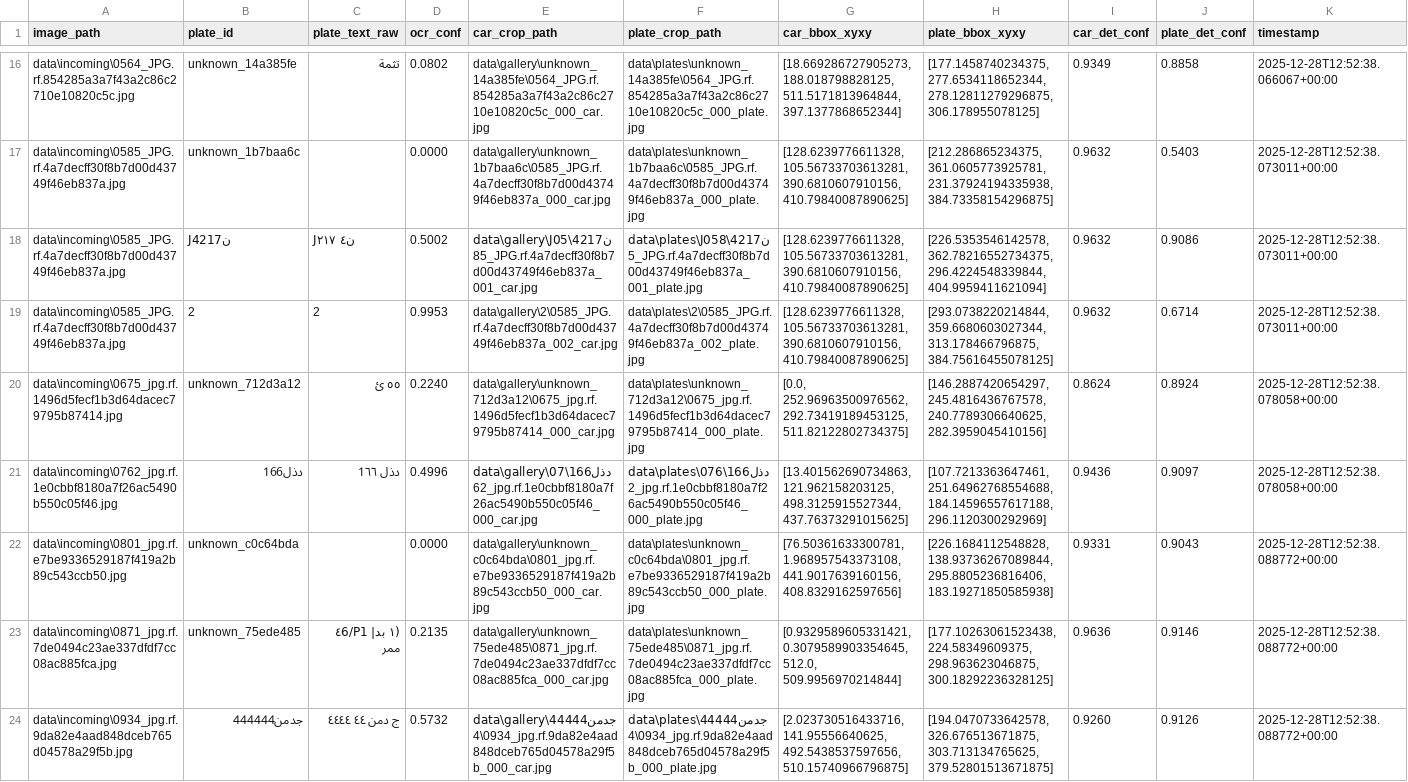
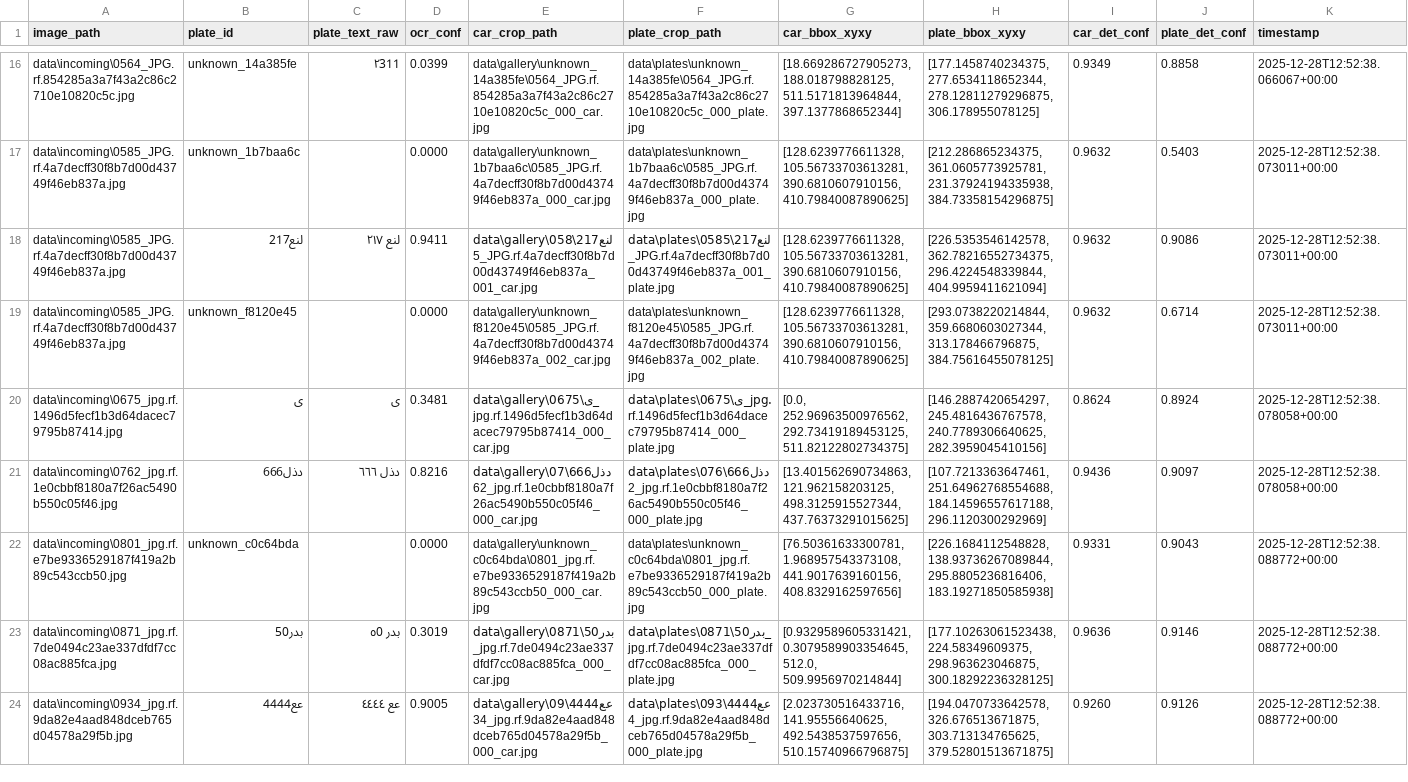
Before and after one commit to MyronTadros/NilePlateID, a CSV file: data/meta/index.csv, drawn as a sheet; only a part is shown, gaps mark what is left out; the diff covers the shown part only; the diff names each change by its address in the sheet, - before the commit and + after, or states it on an @@ line.

```diff
--- a/data/meta/index.csv
+++ b/data/meta/index.csv
-C16 (plate_text_raw): تثمة
+C16 (plate_text_raw): ٢311
-D16 (ocr_conf): 0.0802
+D16 (ocr_conf): 0.0399
-B18 (plate_id): Jن4217
+B18 (plate_id): لنع217
-C18 (plate_text_raw): Jن٤ ٢١٧
+C18 (plate_text_raw): لنع ٢١٧
-D18 (ocr_conf): 0.5002
+D18 (ocr_conf): 0.9411
-E18 (car_crop_path): data\gallery\Jن4217\0585_JPG.rf.4a7decff30f8b7d00d43749f46eb837a_001_car.jpg
+E18 (car_crop_path): data\gallery\لنع217\0585_JPG.rf.4a7decff30f8b7d00d43749f46eb837a_001_car.jpg
-F18 (plate_crop_path): data\plates\Jن4217\0585_JPG.rf.4a7decff30f8b7d00d43749f46eb837a_001_plate.jpg
+F18 (plate_crop_path): data\plates\لنع217\0585_JPG.rf.4a7decff30f8b7d00d43749f46eb837a_001_plate.jpg
-B19 (plate_id): 2
+B19 (plate_id): unknown_f8120e45
-C19 (plate_text_raw): 2
+C19 (plate_text_raw): (empty)
-D19 (ocr_conf): 0.9953
+D19 (ocr_conf): 0.0000
-E19 (car_crop_path): data\gallery\2\0585_JPG.rf.4a7decff30f8b7d00d43749f46eb837a_002_car.jpg
+E19 (car_crop_path): data\gallery\unknown_f8120e45\0585_JPG.rf.4a7decff30f8b7d00d43749f46eb837a_002_car.jpg
-F19 (plate_crop_path): data\plates\2\0585_JPG.rf.4a7decff30f8b7d00d43749f46eb837a_002_plate.jpg
+F19 (plate_crop_path): data\plates\unknown_f8120e45\0585_JPG.rf.4a7decff30f8b7d00d43749f46eb837a_002_plate.jpg
-B20 (plate_id): unknown_712d3a12
+B20 (plate_id): ی
-C20 (plate_text_raw): ٥٥ ئ
+C20 (plate_text_raw): ی
-D20 (ocr_conf): 0.2240
+D20 (ocr_conf): 0.3481
-E20 (car_crop_path): data\gallery\unknown_712d3a12\0675_jpg.rf.1496d5fecf1b3d64dacec79795b87414_000_car.jpg
+E20 (car_crop_path): data\gallery\ی\0675_jpg.rf.1496d5fecf1b3d64dacec79795b87414_000_car.jpg
-F20 (plate_crop_path): data\plates\unknown_712d3a12\0675_jpg.rf.1496d5fecf1b3d64dacec79795b87414_000_plate.jpg
+F20 (plate_crop_path): data\plates\ی\0675_jpg.rf.1496d5fecf1b3d64dacec79795b87414_000_plate.jpg
-B21 (plate_id): دذل166
+B21 (plate_id): دذل666
-C21 (plate_text_raw): دذل 1٦٦
+C21 (plate_text_raw): دذل ٦٦٦
-D21 (ocr_conf): 0.4996
+D21 (ocr_conf): 0.8216
-E21 (car_crop_path): data\gallery\دذل166\0762_jpg.rf.1e0cbbf8180a7f26ac5490b550c05f46_000_car.jpg
+E21 (car_crop_path): data\gallery\دذل666\0762_jpg.rf.1e0cbbf8180a7f26ac5490b550c05f46_000_car.jpg
-F21 (plate_crop_path): data\plates\دذل166\0762_jpg.rf.1e0cbbf8180a7f26ac5490b550c05f46_000_plate.jpg
+F21 (plate_crop_path): data\plates\دذل666\0762_jpg.rf.1e0cbbf8180a7f26ac5490b550c05f46_000_plate.jpg
-B23 (plate_id): unknown_75ede485
+B23 (plate_id): بدر50
-C23 (plate_text_raw): ٤6/P1 |١ بد) ممر
+C23 (plate_text_raw): بدر ٥0
-D23 (ocr_conf): 0.2135
+D23 (ocr_conf): 0.3019
-E23 (car_crop_path): data\gallery\unknown_75ede485\0871_jpg.rf.7de0494c23ae337dfdf7cc08ac885fca_000_car.jpg
+E23 (car_crop_path): data\gallery\بدر50\0871_jpg.rf.7de0494c23ae337dfdf7cc08ac885fca_000_car.jpg
-F23 (plate_crop_path): data\plates\unknown_75ede485\0871_jpg.rf.7de0494c23ae337dfdf7cc08ac885fca_000_plate.jpg
+F23 (plate_crop_path): data\plates\بدر50\0871_jpg.rf.7de0494c23ae337dfdf7cc08ac885fca_000_plate.jpg
-B24 (plate_id): جدمن444444
+B24 (plate_id): عع4444
-C24 (plate_text_raw): ج دمن ٤٤ ٤٤٤٤
+C24 (plate_text_raw): عع ٤٤٤٤
-D24 (ocr_conf): 0.5732
+D24 (ocr_conf): 0.9005
-E24 (car_crop_path): data\gallery\جدمن444444\0934_jpg.rf.9da82e4aad848dceb765d04578a29f5b_000_car.jpg
+E24 (car_crop_path): data\gallery\عع4444\0934_jpg.rf.9da82e4aad848dceb765d04578a29f5b_000_car.jpg
-F24 (plate_crop_path): data\plates\جدمن444444\0934_jpg.rf.9da82e4aad848dceb765d04578a29f5b_000_plate.jpg
+F24 (plate_crop_path): data\plates\عع4444\0934_jpg.rf.9da82e4aad848dceb765d04578a29f5b_000_plate.jpg
```
Also changed, not shown: 31 edited cells elsewhere in this file, 39 other files.
